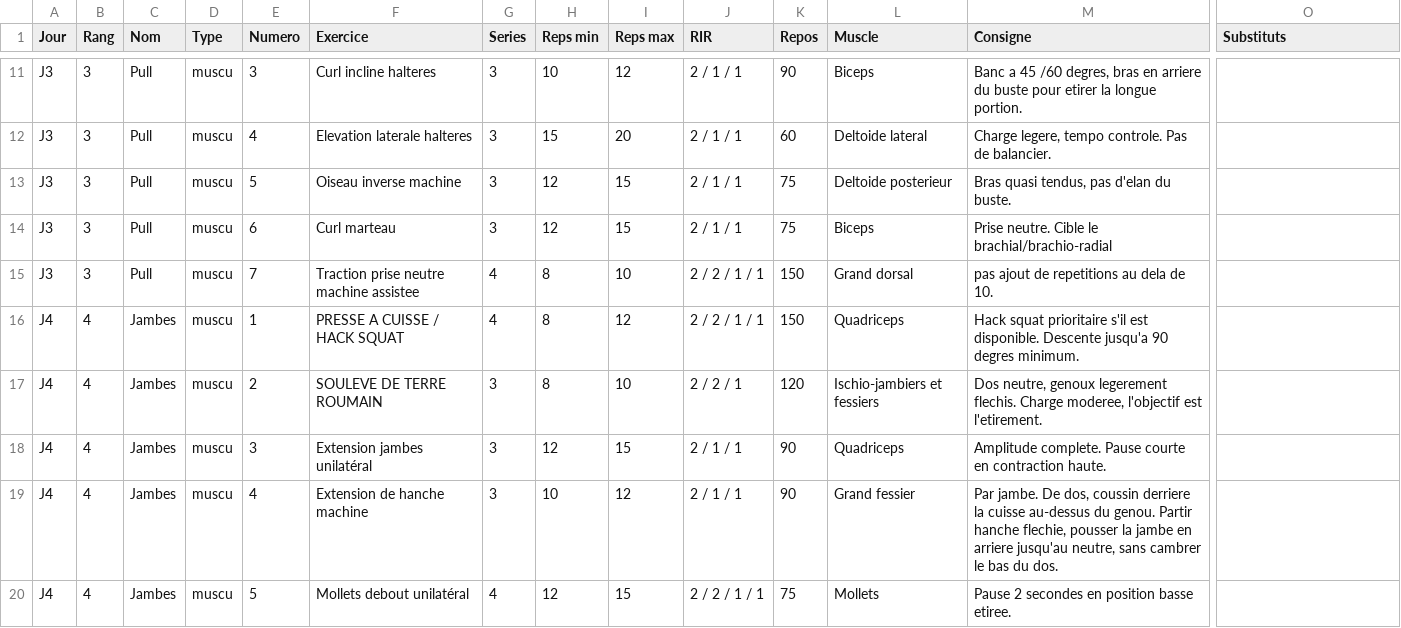
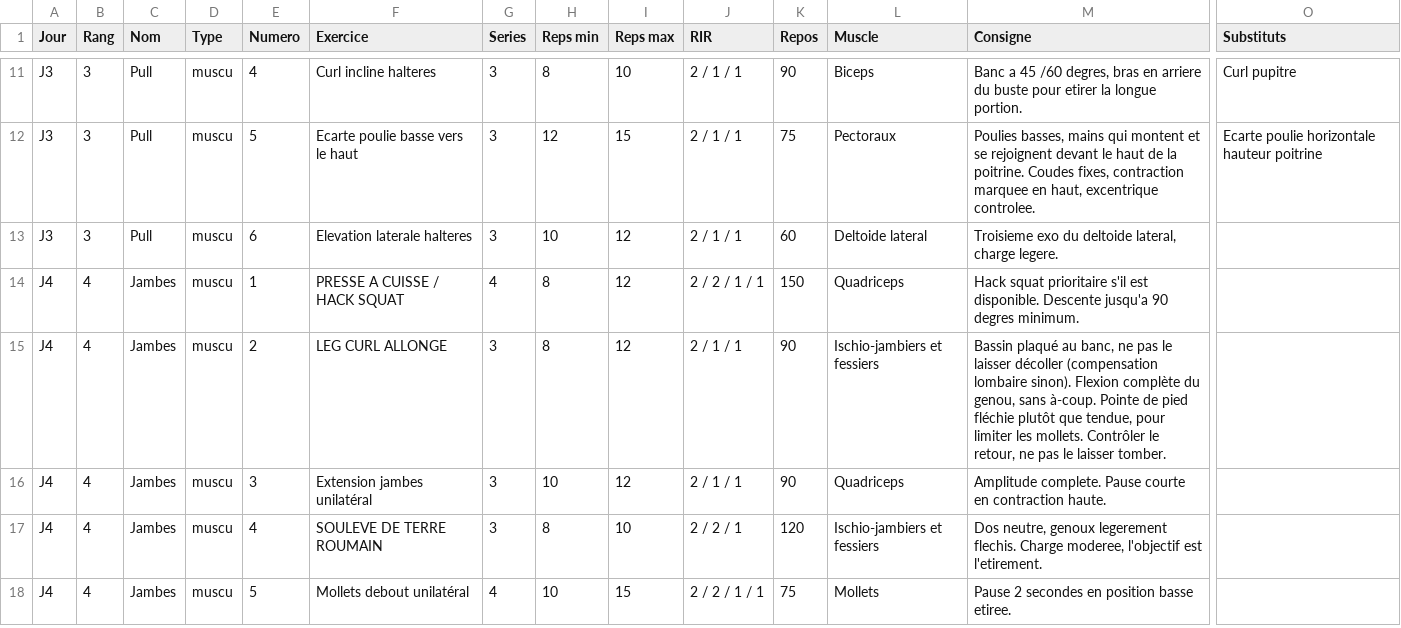
Before and after one commit to Tacion602/Muscu, a CSV file: classeur/Programme.csv, drawn as a sheet; only a part is shown, gaps mark what is left out; removed rows and columns are numbered as before the commit, all else as after; rows hold the shown columns only; the diff covers the shown part only; the diff names each change by its address in the sheet, - before the commit and + after, or states it on an @@ line.

```diff
--- a/classeur/Programme.csv
+++ b/classeur/Programme.csv
-E11 (Numero): 3
+E11 (Numero): 4
-H11 (Reps min): 10
+H11 (Reps min): 8
-I11 (Reps max): 12
+I11 (Reps max): 10
-O11 (Substituts): (empty)
+O11 (Substituts): Curl pupitre
-row 12: J3 | 3 | Pull | muscu | 4 | Elevation laterale halteres | 3 | 15 | 20 | 2 / 1 / 1 | 60 | Deltoide lateral | Charge legere, tempo controle. Pas de balancier.
-F12 (Exercice): Oiseau inverse machine
+F12 (Exercice): Ecarte poulie basse vers le haut
-L12 (Muscle): Deltoide posterieur
+L12 (Muscle): Pectoraux
-M12 (Consigne): Bras quasi tendus, pas d'elan du buste.
+M12 (Consigne): Poulies basses, mains qui montent et se rejoignent devant le haut de la poitrine. Coudes fixes, contraction marquee en haut, excentrique controlee.
-O12 (Substituts): (empty)
+O12 (Substituts): Ecarte poulie horizontale hauteur poitrine
-F13 (Exercice): Curl marteau
+F13 (Exercice): Elevation laterale halteres
-H13 (Reps min): 12
+H13 (Reps min): 10
-I13 (Reps max): 15
+I13 (Reps max): 12
-K13 (Repos): 75
+K13 (Repos): 60
-L13 (Muscle): Biceps
+L13 (Muscle): Deltoide lateral
-M13 (Consigne): Prise neutre. Cible le brachial/brachio-radial
+M13 (Consigne): Troisieme exo du deltoide lateral, charge legere.
-row 15: J3 | 3 | Pull | muscu | 7 | Traction prise neutre machine assistee | 4 | 8 | 10 | 2 / 2 / 1 / 1 | 150 | Grand dorsal | pas ajout de repetitions au dela de 10.
-F15 (Exercice): SOULEVE DE TERRE ROUMAIN
+F15 (Exercice): LEG CURL ALLONGE
-I15 (Reps max): 10
+I15 (Reps max): 12
-J15 (RIR): 2 / 2 / 1
+J15 (RIR): 2 / 1 / 1
-K15 (Repos): 120
+K15 (Repos): 90
-M15 (Consigne): Dos neutre, genoux legerement flechis. Charge moderee, l'objectif est l'etirement.
+M15 (Consigne): Bassin plaqué au banc, ne pas le laisser décoller (compensation lombaire sinon). Flexion complète du genou, sans à-coup. Pointe de pied fléchie plutôt que tendue, pour limiter les mollets. Contrôler le retour, ne pas le laisser tomber.
-H16 (Reps min): 12
+H16 (Reps min): 10
-I16 (Reps max): 15
+I16 (Reps max): 12
-F17 (Exercice): Extension de hanche machine
+F17 (Exercice): SOULEVE DE TERRE ROUMAIN
-H17 (Reps min): 10
+H17 (Reps min): 8
-I17 (Reps max): 12
+I17 (Reps max): 10
-J17 (RIR): 2 / 1 / 1
+J17 (RIR): 2 / 2 / 1
-K17 (Repos): 90
+K17 (Repos): 120
-L17 (Muscle): Grand fessier
+L17 (Muscle): Ischio-jambiers et fessiers
-M17 (Consigne): Par jambe. De dos, coussin derriere la cuisse au-dessus du genou. Partir hanche flechie, pousser la jambe en arriere jusqu'au neutre, sans cambrer le bas du dos.
+M17 (Consigne): Dos neutre, genoux legerement flechis. Charge moderee, l'objectif est l'etirement.
-H18 (Reps min): 12
+H18 (Reps min): 10
```
Also changed, not shown: 3 added rows, 2 removed rows and 68 edited cells elsewhere in this file, 4 other files.
